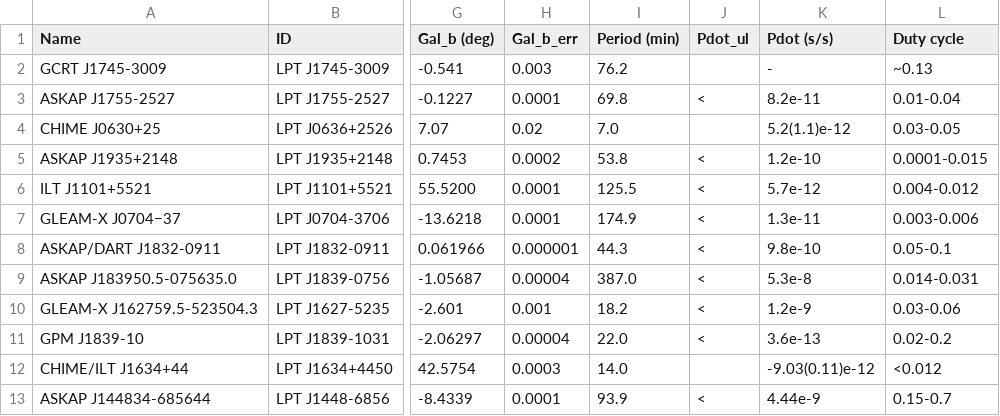
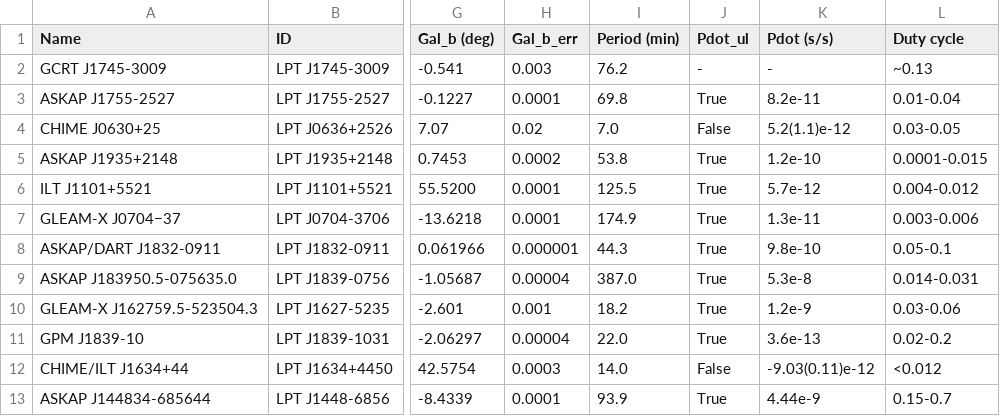
Before and after one commit to PSR-Jake/lptcat, a CSV file: LPTs.csv, drawn as a sheet; only a part is shown, gaps mark what is left out; the diff names each change by its address in the sheet, - before the commit and + after, or states it on an @@ line.

Commit message:
Update LPTs.csv

```diff
--- a/LPTs.csv
+++ b/LPTs.csv
-J2 (Pdot_ul): (empty)
+J2 (Pdot_ul): -
-J3 (Pdot_ul): <
+J3 (Pdot_ul): True
-J4 (Pdot_ul): (empty)
+J4 (Pdot_ul): False
-J5:J11 (Pdot_ul): <
+J5:J11 (Pdot_ul): True
-J12 (Pdot_ul): (empty)
+J12 (Pdot_ul): False
-J13 (Pdot_ul): <
+J13 (Pdot_ul): True
```
